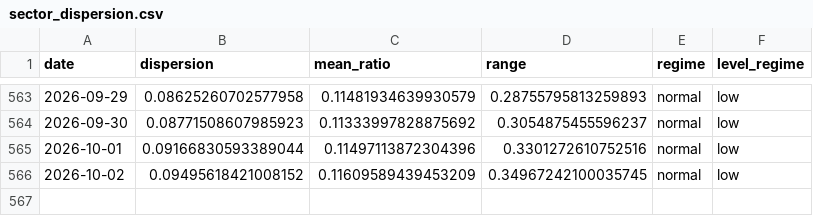
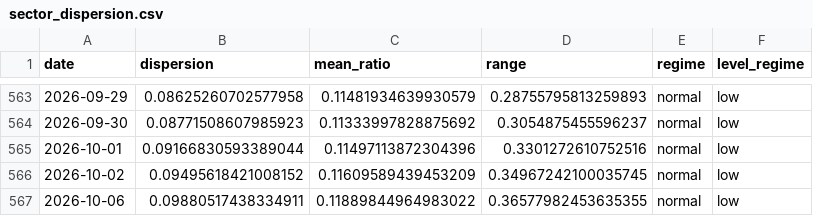
Before and after one commit to sydcurie/uptrend-dashboard, a CSV file: data/sector_dispersion.csv, drawn as a sheet; only a part is shown, gaps mark what is left out; the diff names each change by its address in the sheet, - before the commit and + after, or states it on an @@ line.

```diff
--- a/data/sector_dispersion.csv
+++ b/data/sector_dispersion.csv
+row 567: 2026-10-06 | 0.09880517438334911 | 0.11889844964983022 | 0.36577982453635355 | normal | low
```
Also changed, not shown: data/industry_summary.csv, data/sector_summary.csv, 2 other files.
